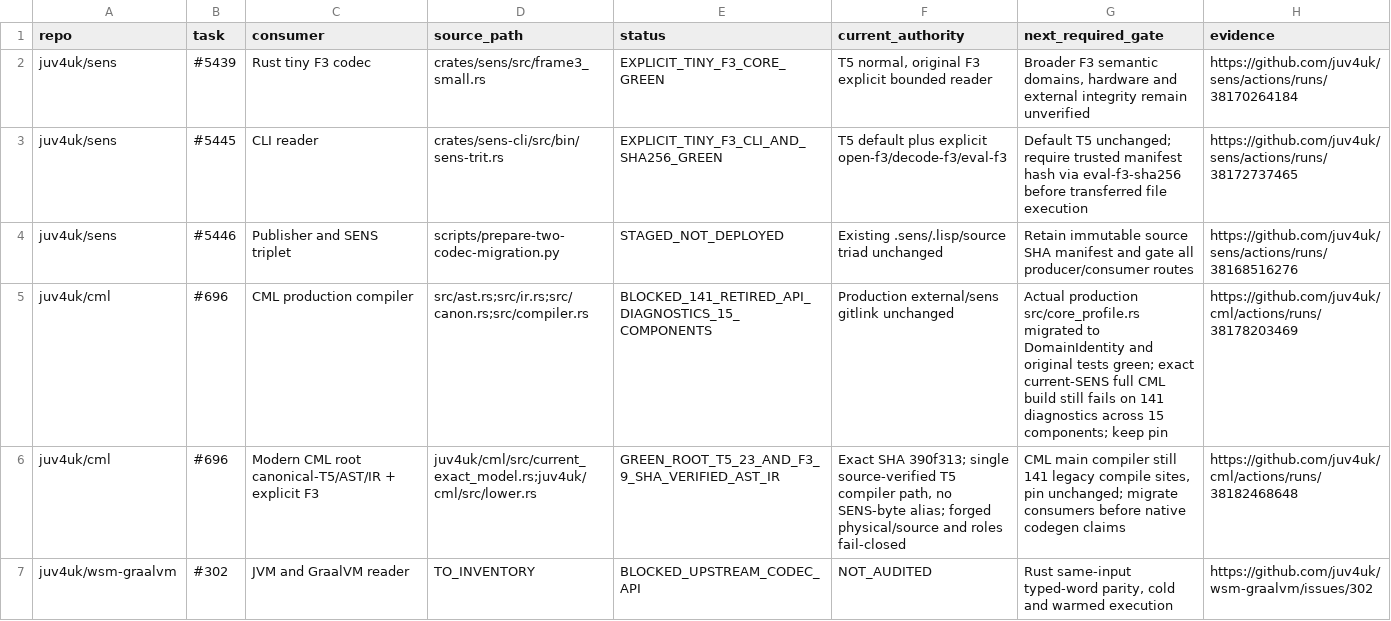
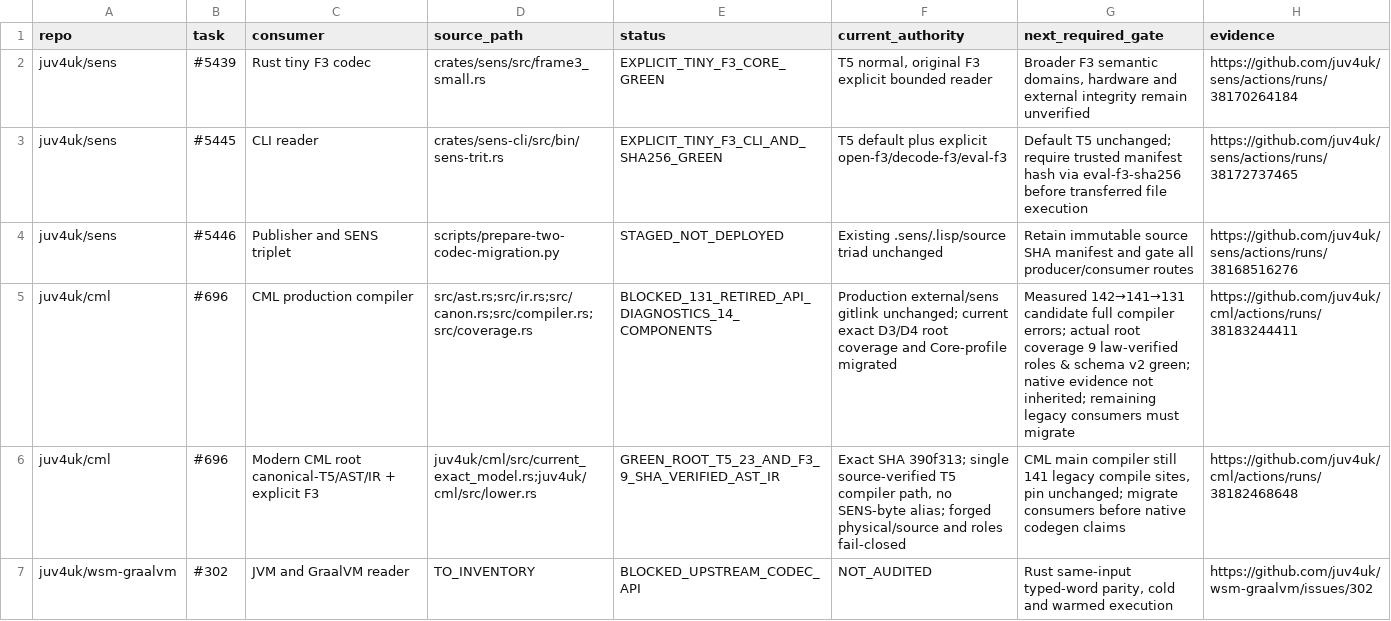
Before and after one commit to juv4uk/sens, a TSV file: docs/migration-two-codec-consumers-2026-10-11.tsv, drawn as a sheet; only a part is shown.

Commit message:
docs(ecosystem): record CML 10 further SID-free coverage fixes and exact 131 remaining compiler diagnostics

```diff
--- a/docs/migration-two-codec-consumers-2026-10-11.tsv
+++ b/docs/migration-two-codec-consumers-2026-10-11.tsv
@@ -4,3 +4,3 @@ juv4uk/sens	#5445	CLI reader	crates/sens-cli/src/bin/sens-trit.rs	EXPLICIT_TINY_
 juv4uk/sens	#5446	Publisher and SENS triplet	scripts/prepare-two-codec-migration.py	STAGED_NOT_DEPLOYED	Existing .sens/.lisp/source triad unchanged	Retain immutable source SHA manifest and gate all producer/consumer routes	https://github.com/juv4uk/sens/actions/runs/38168516276
-juv4uk/cml	#696	CML production compiler	src/ast.rs;src/ir.rs;src/canon.rs;src/compiler.rs	BLOCKED_141_RETIRED_API_DIAGNOSTICS_15_COMPONENTS	Production external/sens gitlink unchanged	Actual production src/core_profile.rs migrated to DomainIdentity and original tests green; exact current-SENS full CML build still fails on 141 diagnostics across 15 components; keep pin	https://github.com/juv4uk/cml/actions/runs/38178203469
+juv4uk/cml	#696	CML production compiler	src/ast.rs;src/ir.rs;src/canon.rs;src/compiler.rs;src/coverage.rs	BLOCKED_131_RETIRED_API_DIAGNOSTICS_14_COMPONENTS	Production external/sens gitlink unchanged; current exact D3/D4 root coverage and Core-profile migrated	Measured 142→141→131 candidate full compiler errors; actual root coverage 9 law-verified roles & schema v2 green; native evidence not inherited; remaining legacy consumers must migrate	https://github.com/juv4uk/cml/actions/runs/38183244411
 juv4uk/cml	#696	Modern CML root canonical-T5/AST/IR + explicit F3	juv4uk/cml/src/current_exact_model.rs;juv4uk/cml/src/lower.rs	GREEN_ROOT_T5_23_AND_F3_9_SHA_VERIFIED_AST_IR	Exact SHA 390f313; single source-verified T5 compiler path, no SENS-byte alias; forged physical/source and roles fail-closed	CML main compiler still 141 legacy compile sites, pin unchanged; migrate consumers before native codegen claims	https://github.com/juv4uk/cml/actions/runs/38182468648
```
